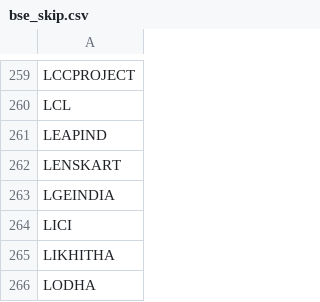
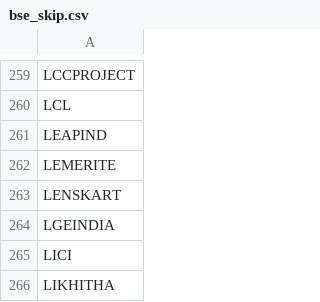
Before and after one commit to hbtipawan/scrn, a CSV file: config/bse_skip.csv, drawn as a sheet; only a part is shown, gaps mark what is left out; the shorter side is filled out with more unchanged rows.

```diff
--- a/config/bse_skip.csv
+++ b/config/bse_skip.csv
@@ -261,2 +261,3 @@ LCL
 LEAPIND
+LEMERITE
 LENSKART
```
Also changed, not shown: config/fund_info.csv, config/indices.csv, 6 other files.
